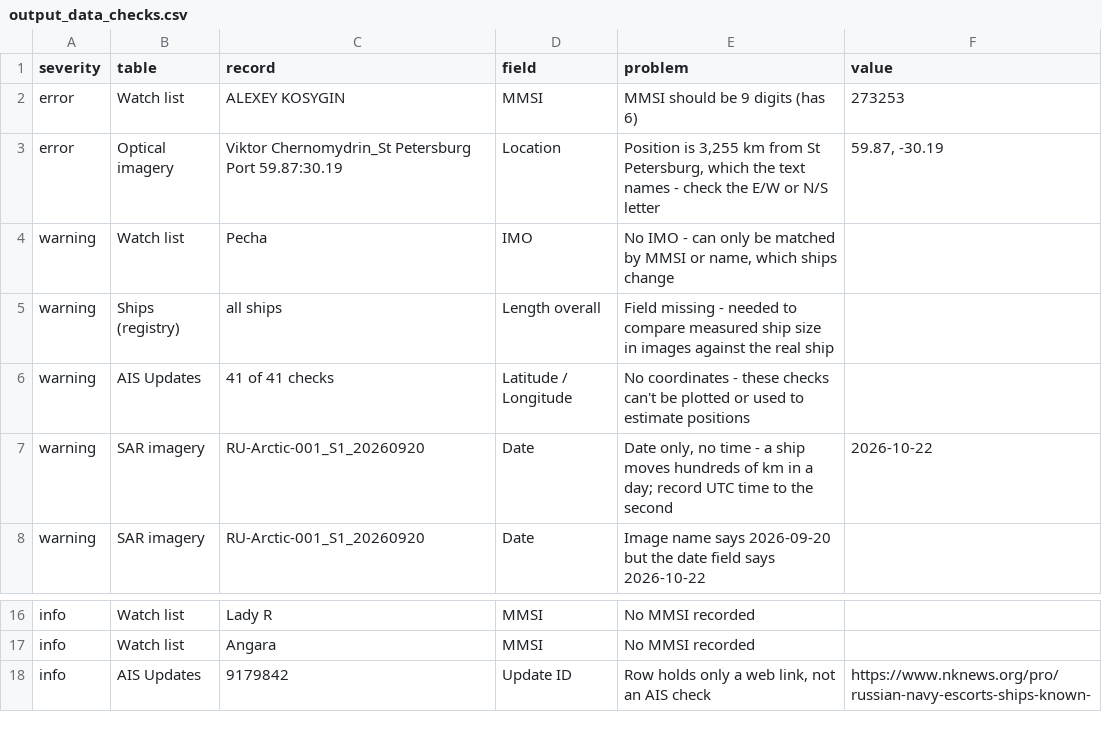
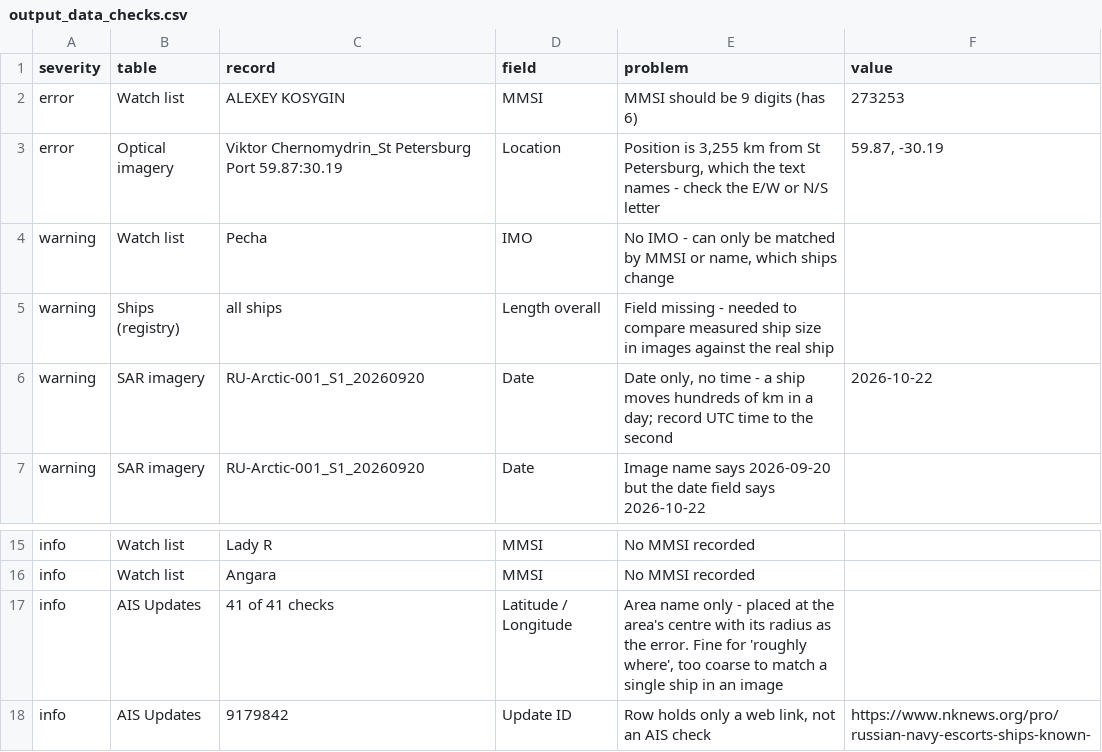
Before and after one commit to snevitt2015/Arctic-Database-Interface, a CSV file: data/output_data_checks.csv, drawn as a sheet; only a part is shown, gaps mark what is left out.

```diff
--- a/data/output_data_checks.csv
+++ b/data/output_data_checks.csv
@@ -5,3 +5,2 @@ warning,Watch list,Pecha,IMO,"No IMO - can only be matched by MMSI or name, whic
 warning,Ships (registry),all ships,Length overall,Field missing - needed to compare measured ship size in images against the real ship,
-warning,AIS Updates,41 of 41 checks,Latitude / Longitude,No coordinates - these checks can't be plotted or used to estimate positions,
 warning,SAR imagery,RU-Arctic-001_S1_20260920,Date,"Date only, no time - a ship moves hundreds of km in a day; record UTC time to the second",2026-10-22
@@ -17,2 +16,3 @@ info,Watch list,Lady R,MMSI,No MMSI recorded,
 info,Watch list,Angara,MMSI,No MMSI recorded,
+info,AIS Updates,41 of 41 checks,Latitude / Longitude,"Area name only - placed at the area's centre with its radius as the error. Fine for 'roughly where', too coarse to match a single ship in an image",
 info,AIS Updates,9179842,Update ID,"Row holds only a web link, not an AIS check",https://www.nknews.org/pro/russian-navy-escorts-ships-known-
```
Also changed, not shown: data/output_identities.csv, data/output_predictions.csv, 17 other files.
